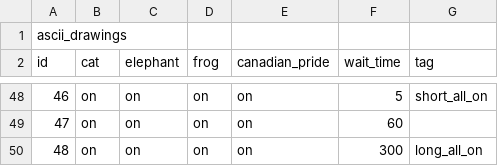
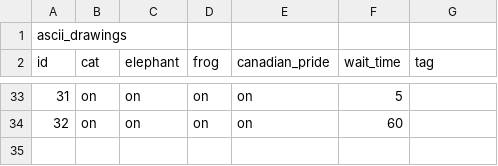
Before and after one commit to becketta/ctip-old, a CSV file: example_cfg.csv, drawn as a sheet; only a part is shown, gaps mark what is left out; removed rows and columns are numbered as before the commit, all else as after; the diff covers the shown part only; the diff names each change by its address in the sheet, - before the commit and + after, or states it on an @@ line.

```diff
--- a/example_cfg.csv
+++ b/example_cfg.csv
@@ column A (id) renumbered between rows 5 and 34 @@
-G33 (tag): short_all_on
+G33 (tag): (empty)
-row 50: 48 | on | on | on | on | 300 | long_all_on
```
Also changed, not shown: 15 removed rows and 4 edited cells elsewhere in this file, 5 other files.
